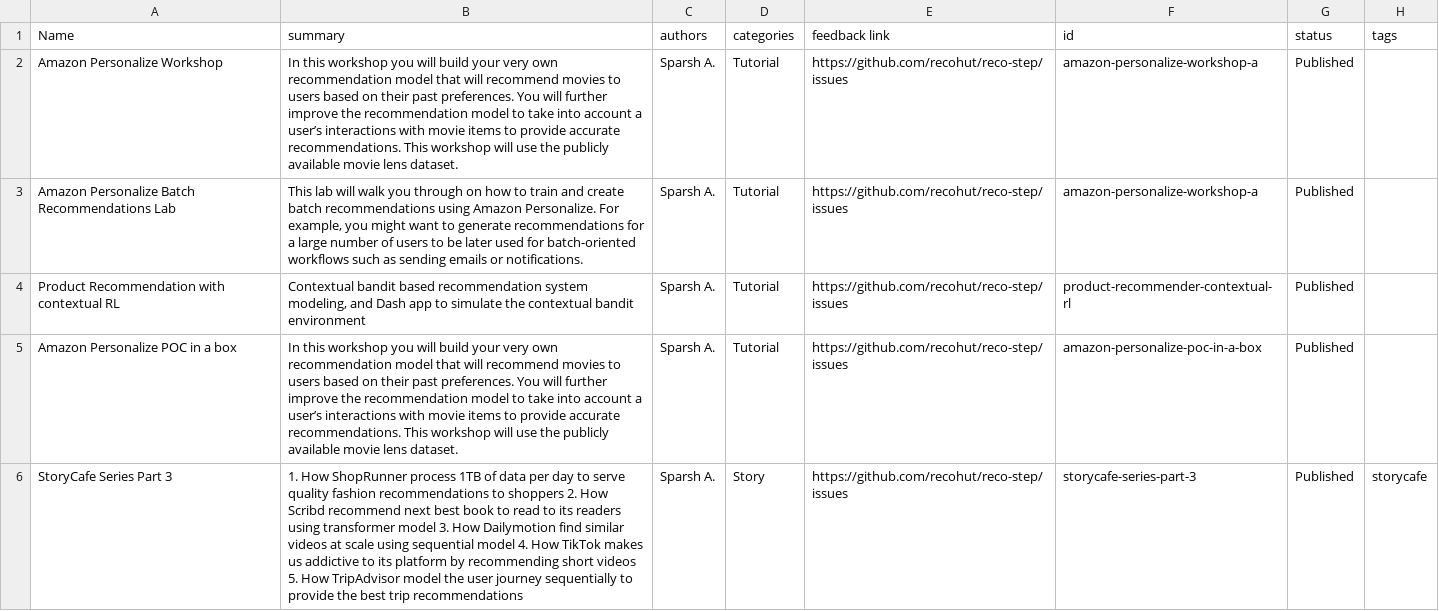
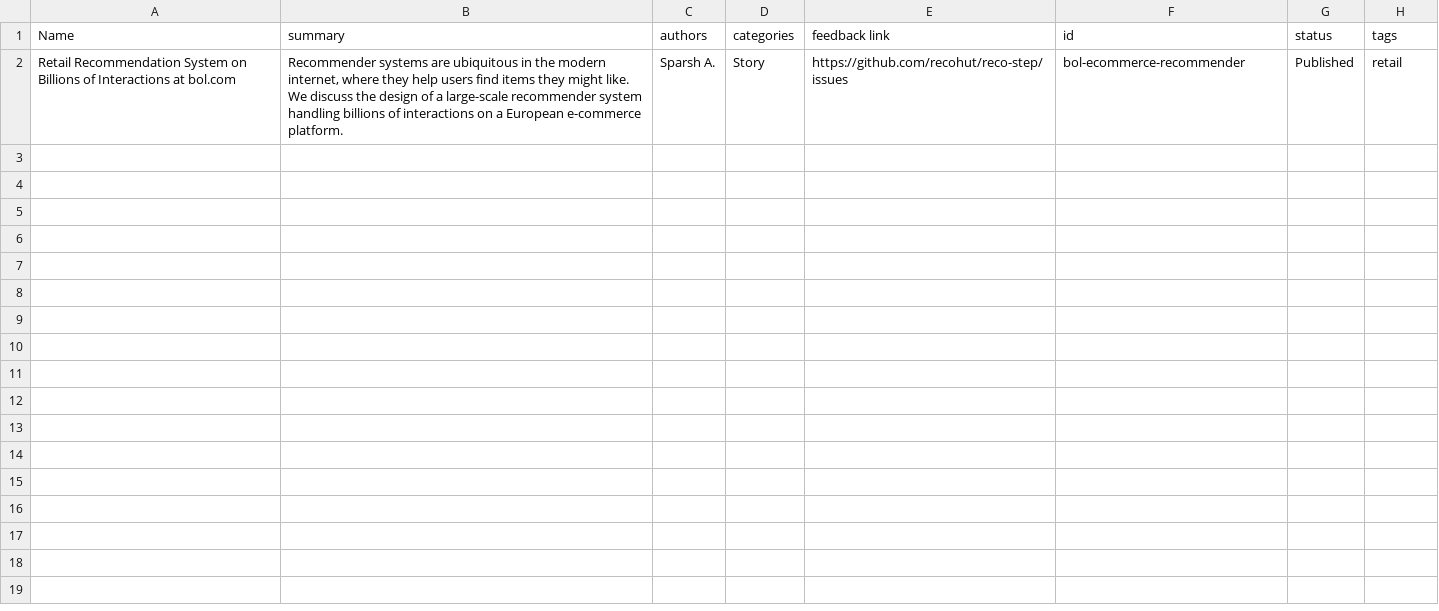
Before and after one commit to recohut/reco-step, a CSV file: _markdowns/raw/recostep-stage e75b5f4b85074b2ba53fa65c1254c5c1.csv, drawn as a sheet.

```diff
--- a/_markdowns/raw/recostep-stage e75b5f4b85074b2ba53fa65c1254c5c1.csv
+++ b/_markdowns/raw/recostep-stage e75b5f4b85074b2ba53fa65c1254c5c1.csv
@@ -1,6 +1,2 @@
 Name,summary,authors,categories,feedback link,id,status,tags
-Amazon Personalize Workshop,In this workshop you will build your very own recommendation model that will recommend movies to users based on their past preferences. You will further improve the recommendation model to take into account a user’s interactions with movie items to provide accurate recommendations. This workshop will use the publicly available movie lens dataset.,Sparsh A.,Tutorial,https://github.com/recohut/reco-step/issues,amazon-personalize-workshop-a,Published,
-Amazon Personalize Batch Recommendations Lab,"This lab will walk you through on how to train and create batch recommendations using Amazon Personalize. For example, you might want to generate recommendations for a large number of users to be later used for batch-oriented workflows such as sending emails or notifications.",Sparsh A.,Tutorial,https://github.com/recohut/reco-step/issues,amazon-personalize-workshop-a,Published,
-Product Recommendation with contextual RL,"Contextual bandit based recommendation system modeling, and Dash app to simulate the contextual bandit environment",Sparsh A.,Tutorial,https://github.com/recohut/reco-step/issues,product-recommender-contextual-rl,Published,
-Amazon Personalize POC in a box,In this workshop you will build your very own recommendation model that will recommend movies to users based on their past preferences. You will further improve the recommendation model to take into account a user’s interactions with movie items to provide accurate recommendations. This workshop will use the publicly available movie lens dataset.,Sparsh A.,Tutorial,https://github.com/recohut/reco-step/issues,amazon-personalize-poc-in-a-box,Published,
-StoryCafe Series Part 3,1. How ShopRunner process 1TB of data per day to serve quality fashion recommendations to shoppers 2. How Scribd recommend next best book to read to its readers using transformer model 3. How Dailymotion find similar videos at scale using sequential model 4. How TikTok makes us addictive to its platform by recommending short videos 5. How TripAdvisor model the user journey sequentially to provide the best trip recommendations,Sparsh A.,Story,https://github.com/recohut/reco-step/issues,storycafe-series-part-3,Published,storycafe
+Retail Recommendation System on Billions of Interactions at bol.com,"Recommender systems are ubiquitous in the modern internet, where they help users find items they might like. We discuss the design of a large-scale recommender system handling billions of interactions on a European e-commerce platform.",Sparsh A.,Story,https://github.com/recohut/reco-step/issues,bol-ecommerce-recommender,Published,retail
```
Also changed, not shown: 6 other files.
